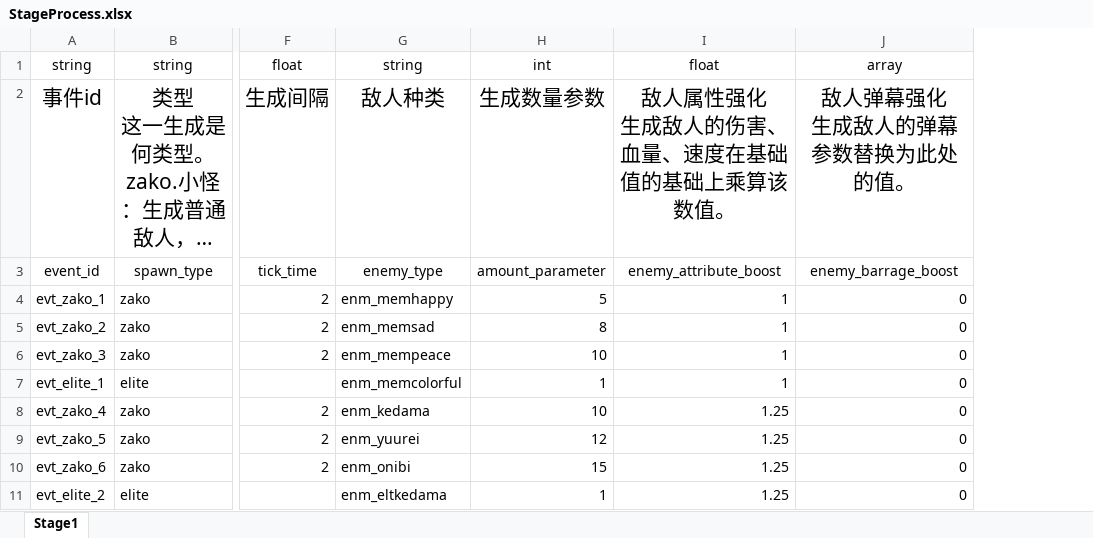
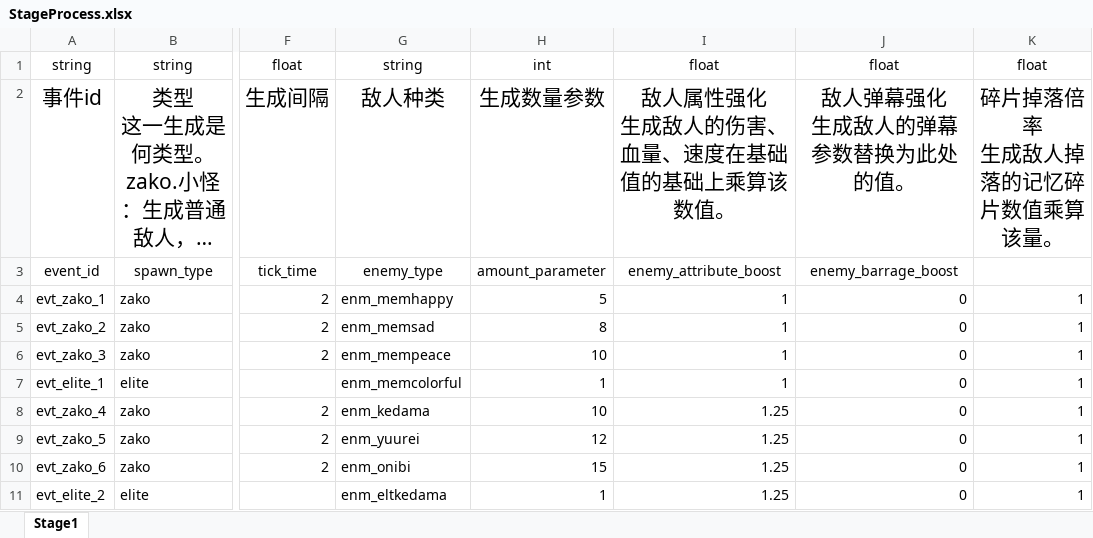
Before and after one commit to hinanep/touhou_LOO, an Excel workbook: settings/data/StageProcess.xlsx, sheet Stage1, drawn as a sheet; only a part is shown, gaps mark what is left out; long unchanged cells end in …; values as stored, in another font and other column widths than the file's, no borders; ↵ is a line break in a cell; the diff names each change by its address in the sheet, - before the commit and + after, or states it on an @@ line.

```diff
--- a/settings/data/StageProcess.xlsx (sheet Stage1)
+++ b/settings/data/StageProcess.xlsx (sheet Stage1)
+column K, rows 1-11: float | 碎片掉落倍率 ↵ 生成敌人掉落的记忆碎片数值乘算该量。 |  | 1 | 1 | 1 | 1 | 1 | 1 | 1 | 1
-J1: array
+J1: float
```
Also changed, not shown: settings/data/SpellCard.xlsx, settings/data/Upgrade.xlsx, 33 other files.
